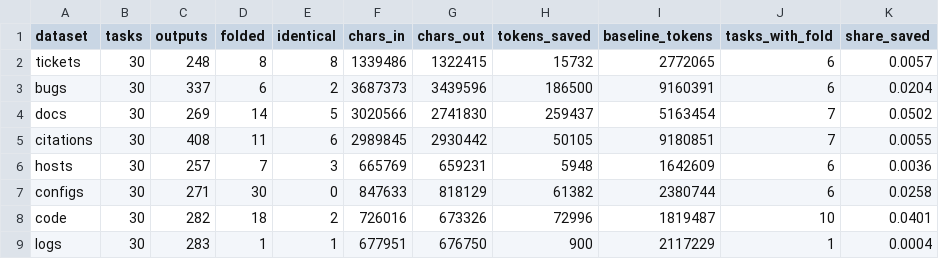
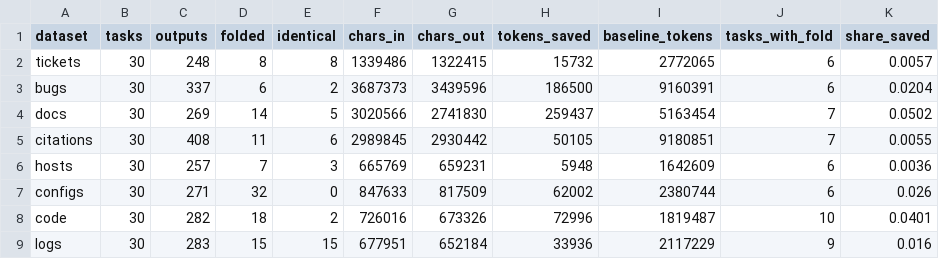
Before and after one commit to haotianxia/a2-minhash, a CSV file: out/trajectories.csv, drawn as a sheet.

```diff
--- a/out/trajectories.csv
+++ b/out/trajectories.csv
@@ -6,4 +6,4 @@ citations,30,408,11,6,2989845,2930442,50105,9180851,7,0.0055
 hosts,30,257,7,3,665769,659231,5948,1642609,6,0.0036
-configs,30,271,30,0,847633,818129,61382,2380744,6,0.0258
+configs,30,271,32,0,847633,817509,62002,2380744,6,0.026
 code,30,282,18,2,726016,673326,72996,1819487,10,0.0401
-logs,30,283,1,1,677951,676750,900,2117229,1,0.0004
+logs,30,283,15,15,677951,652184,33936,2117229,9,0.016
```
Also changed, not shown: out/replay.csv, out/summary.csv, 16 other files.
